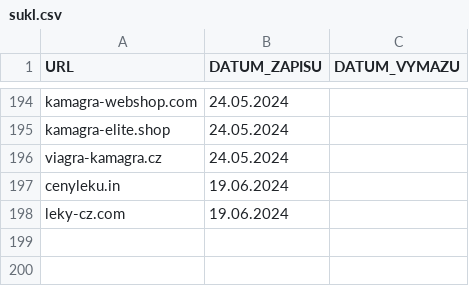
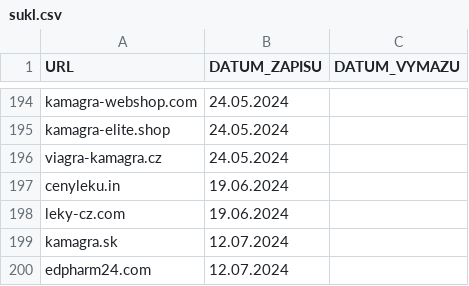
Before and after one commit to analogic/cz-gov-blocks, a CSV file: original/sukl.csv, drawn as a sheet; only a part is shown, gaps mark what is left out; the diff names each change by its address in the sheet, - before the commit and + after, or states it on an @@ line.

```diff
--- a/original/sukl.csv
+++ b/original/sukl.csv
+row 199: kamagra.sk | 12.07.2024
+row 200: edpharm24.com | 12.07.2024
```
Also changed, not shown: csv/sukl.csv, 2 other files.
